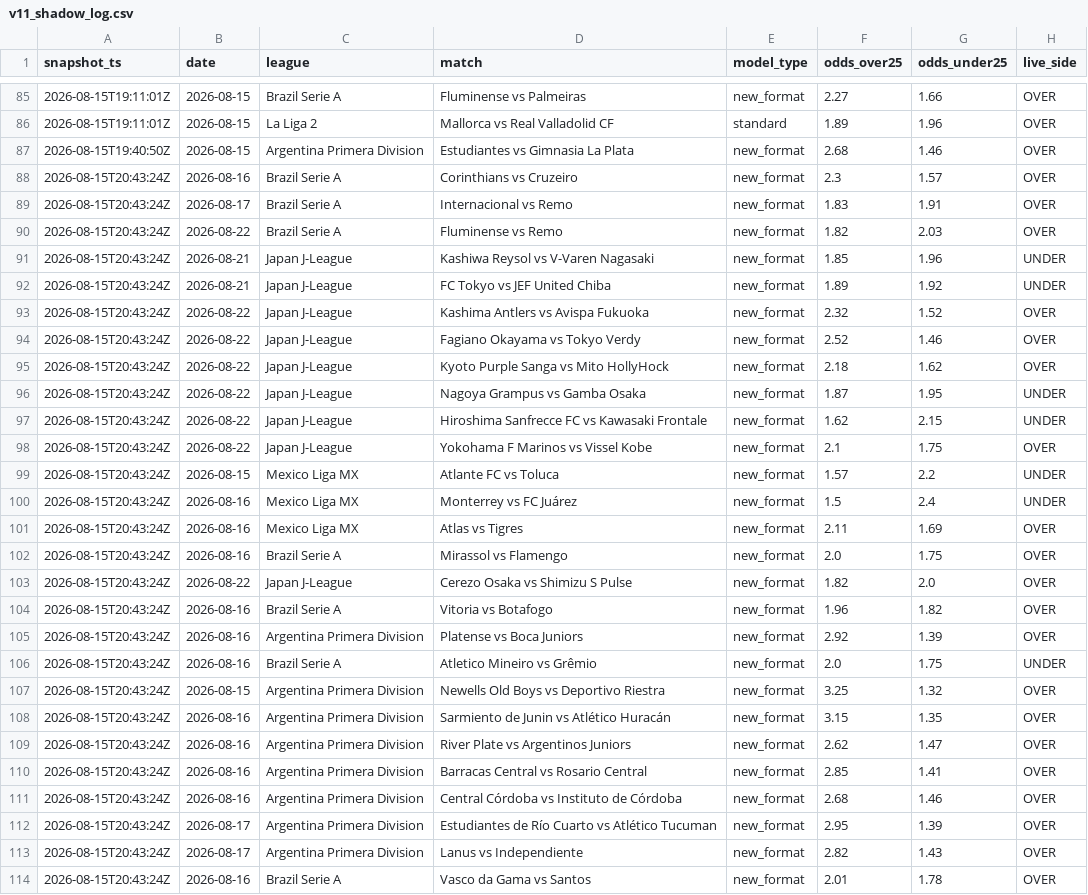
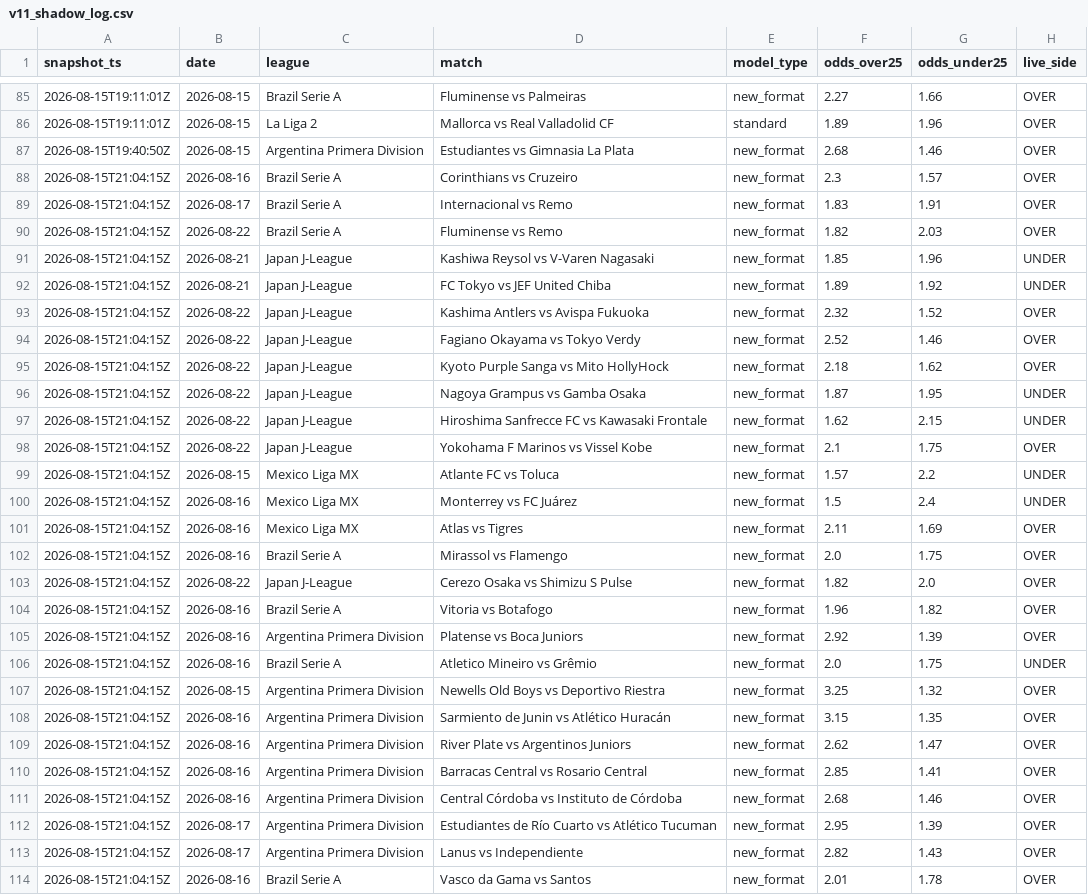
Before and after one commit to NevixAA/wowza_v11, a CSV file: output/v11_shadow_log.csv, drawn as a sheet; only a part is shown, gaps mark what is left out; the diff covers the shown part only; the diff names each change by its address in the sheet, - before the commit and + after, or states it on an @@ line.

```diff
--- a/output/v11_shadow_log.csv
+++ b/output/v11_shadow_log.csv
-A88:A114 (snapshot_ts): 2026-08-15T20:43:24Z
+A88:A114 (snapshot_ts): 2026-08-15T21:04:15Z
```
Also changed, not shown: 31 moved rows and 138 edited cells elsewhere in this file, output/v11_graded.csv.
